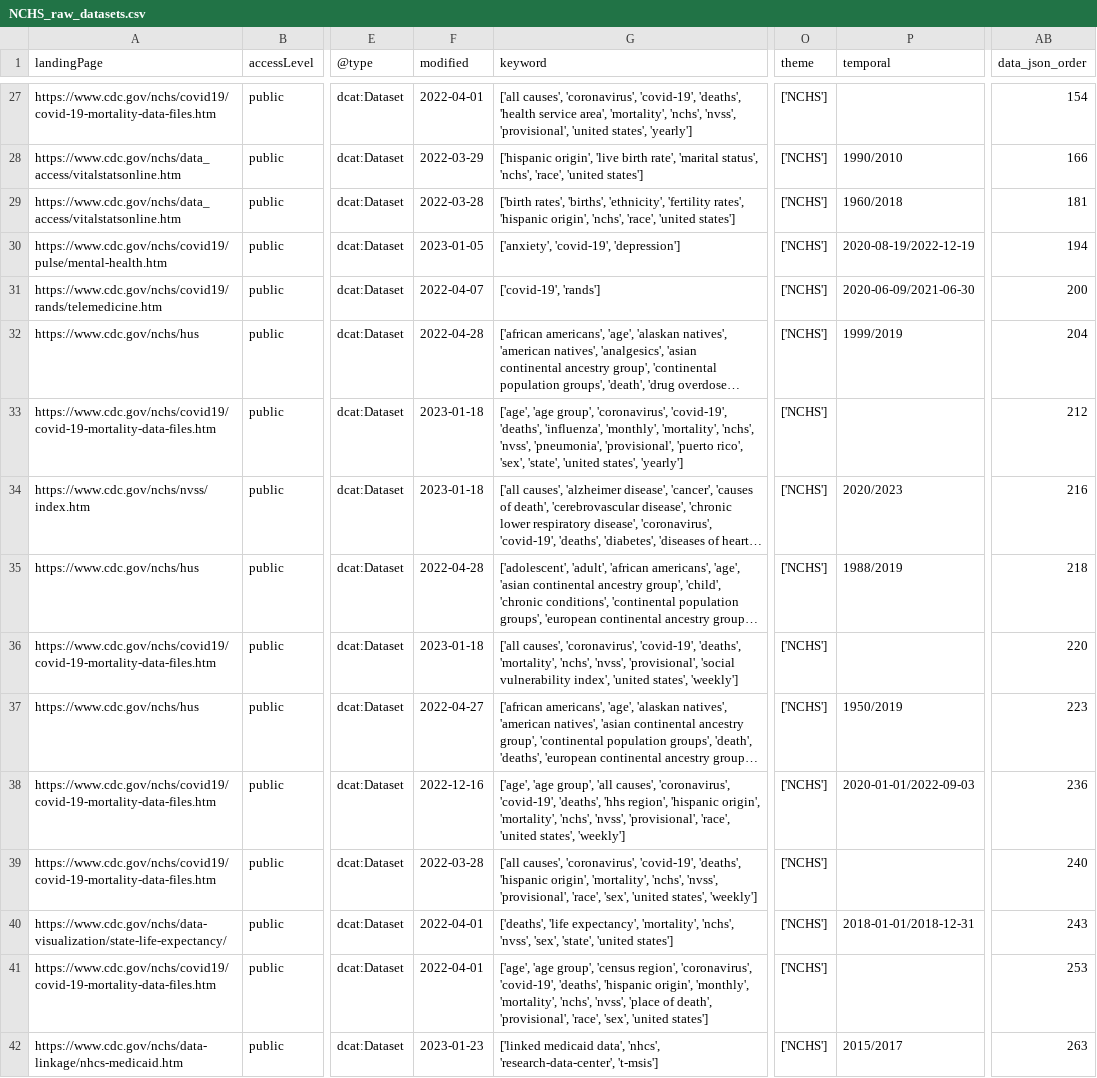
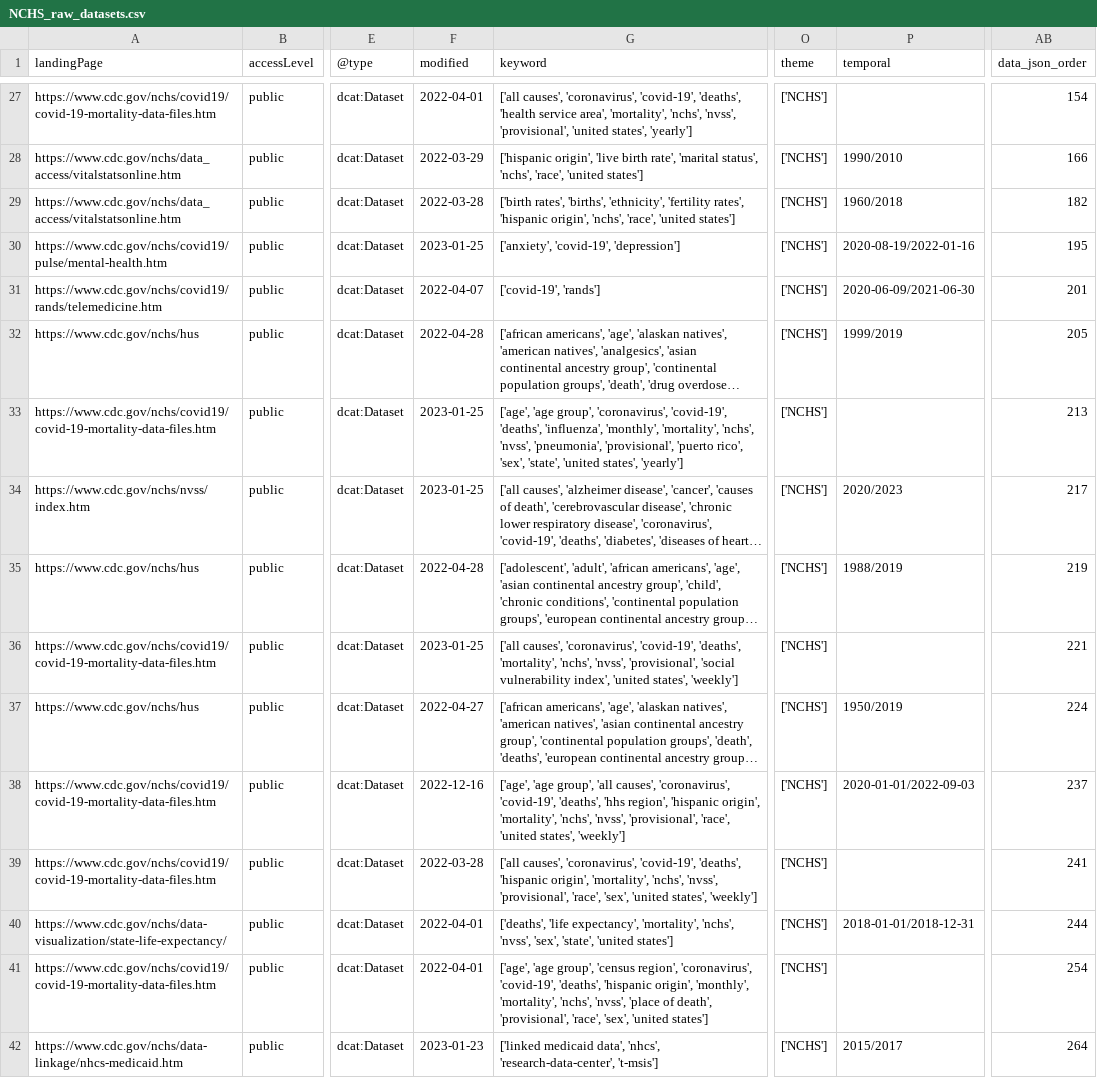
Before and after one commit to thoppe/NCHS-public-metadata-validator, a CSV file: NCHS_raw_datasets.csv, drawn as a sheet; only a part is shown, gaps mark what is left out; long unchanged cells end in …; the diff covers the shown part only; the diff names each change by its address in the sheet, - before the commit and + after, or states it on an @@ line.

```diff
--- a/NCHS_raw_datasets.csv
+++ b/NCHS_raw_datasets.csv
-AB29 (data_json_order): 181
+AB29 (data_json_order): 182
-F30 (modified): 2023-01-05
+F30 (modified): 2023-01-25
-P30 (temporal): 2020-08-19/2022-12-19
+P30 (temporal): 2020-08-19/2022-01-16
-AB30 (data_json_order): 194
+AB30 (data_json_order): 195
-AB31 (data_json_order): 200
+AB31 (data_json_order): 201
-AB32 (data_json_order): 204
+AB32 (data_json_order): 205
-F33:F34 (modified): 2023-01-18
+F33:F34 (modified): 2023-01-25
-AB33 (data_json_order): 212
+AB33 (data_json_order): 213
-AB34 (data_json_order): 216
+AB34 (data_json_order): 217
-AB35 (data_json_order): 218
+AB35 (data_json_order): 219
-F36 (modified): 2023-01-18
+F36 (modified): 2023-01-25
-AB36 (data_json_order): 220
+AB36 (data_json_order): 221
-AB37 (data_json_order): 223
+AB37 (data_json_order): 224
-AB38 (data_json_order): 236
+AB38 (data_json_order): 237
-AB39 (data_json_order): 240
+AB39 (data_json_order): 241
-AB40 (data_json_order): 243
+AB40 (data_json_order): 244
-AB41 (data_json_order): 253
+AB41 (data_json_order): 254
-AB42 (data_json_order): 263
+AB42 (data_json_order): 264
```
Also changed, not shown: 128 edited cells elsewhere in this file, NCHS_validiation_errors.csv, 1 other file.
